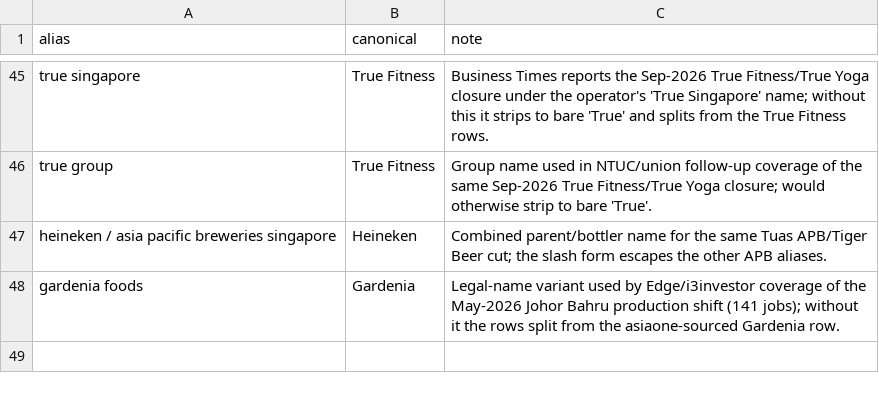
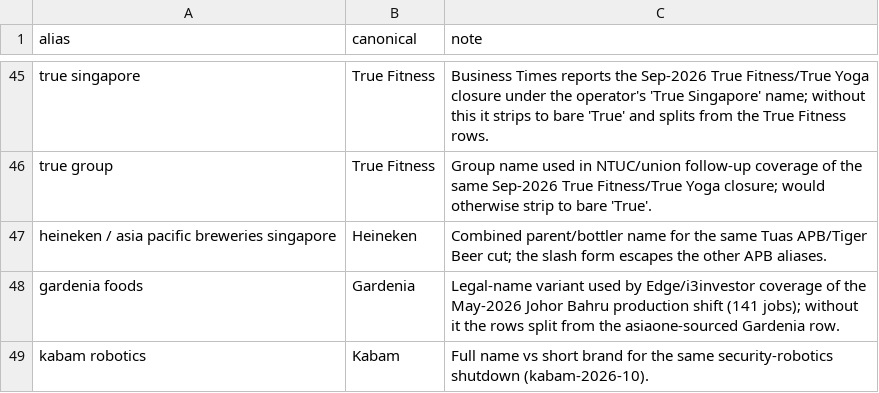
Before and after one commit to luarss/sg-layoffz, a CSV file: data/company-aliases.csv, drawn as a sheet; only a part is shown, gaps mark what is left out.

Commit message:
fix: alias Kabam Robotics to Kabam to resolve company-key split

```diff
--- a/data/company-aliases.csv
+++ b/data/company-aliases.csv
@@ -48 +48,2 @@ heineken / asia pacific breweries singapore,Heineken,"Combined parent/bottler na
 gardenia foods,Gardenia,"Legal-name variant used by Edge/i3investor coverage of the May-2026 Johor Bahru production shift (141 jobs); without it the rows split from the asiaone-sourced Gardenia row."
+kabam robotics,Kabam,Full name vs short brand for the same security-robotics shutdown (kabam-2026-10).
```
Also changed, not shown: 1 other file.
